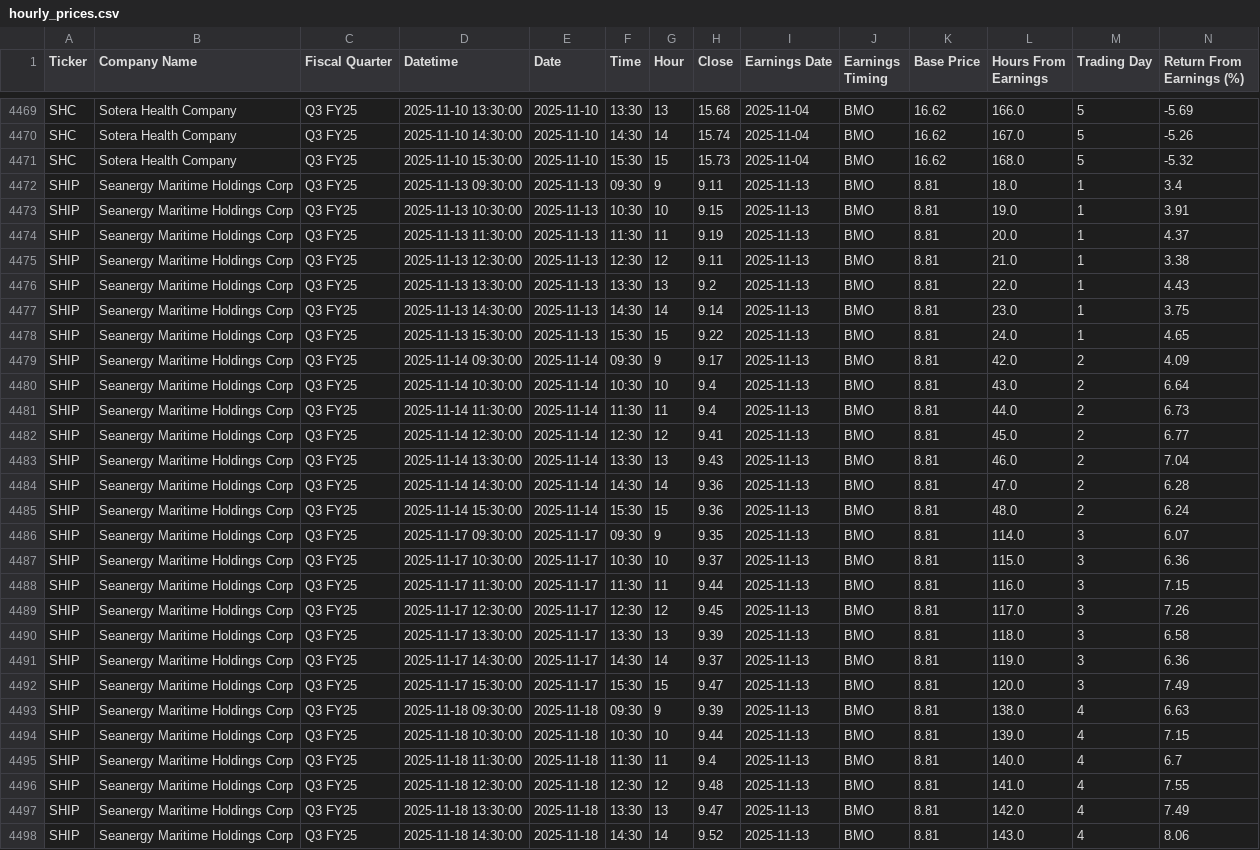
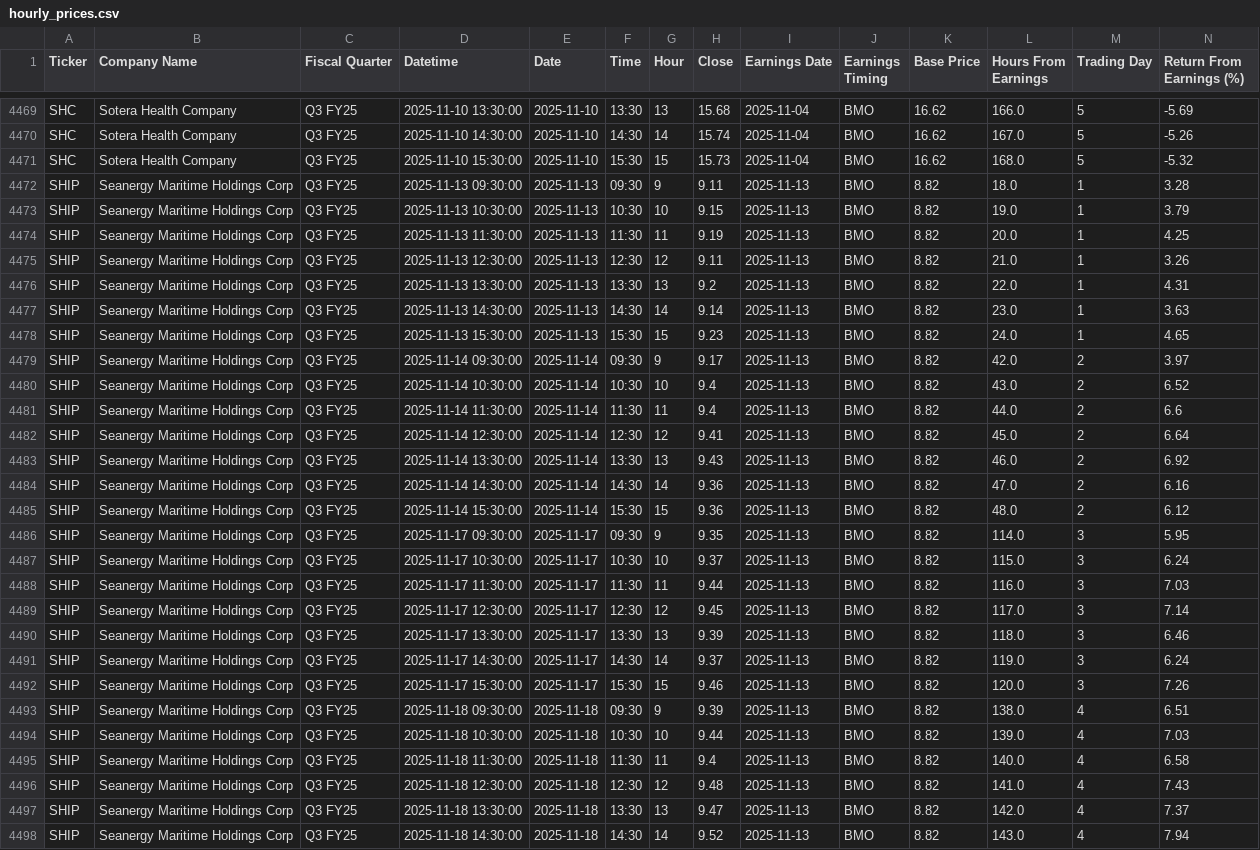
Before and after one commit to TylerGrossi/Scrapper, a CSV file: hourly_prices.csv, drawn as a sheet; only a part is shown, gaps mark what is left out; the diff covers the shown part only; the diff names each change by its address in the sheet, - before the commit and + after, or states it on an @@ line.

```diff
--- a/hourly_prices.csv
+++ b/hourly_prices.csv
-K4472:K4498 (Base Price): 8.81
+K4472:K4498 (Base Price): 8.82
-N4472 (Return From Earnings (%)): 3.4
+N4472 (Return From Earnings (%)): 3.28
-N4473 (Return From Earnings (%)): 3.91
+N4473 (Return From Earnings (%)): 3.79
-N4474 (Return From Earnings (%)): 4.37
+N4474 (Return From Earnings (%)): 4.25
-N4475 (Return From Earnings (%)): 3.38
+N4475 (Return From Earnings (%)): 3.26
-N4476 (Return From Earnings (%)): 4.43
+N4476 (Return From Earnings (%)): 4.31
-N4477 (Return From Earnings (%)): 3.75
+N4477 (Return From Earnings (%)): 3.63
-H4478 (Close): 9.22
+H4478 (Close): 9.23
-N4479 (Return From Earnings (%)): 4.09
+N4479 (Return From Earnings (%)): 3.97
-N4480 (Return From Earnings (%)): 6.64
+N4480 (Return From Earnings (%)): 6.52
-N4481 (Return From Earnings (%)): 6.73
+N4481 (Return From Earnings (%)): 6.6
-N4482 (Return From Earnings (%)): 6.77
+N4482 (Return From Earnings (%)): 6.64
-N4483 (Return From Earnings (%)): 7.04
+N4483 (Return From Earnings (%)): 6.92
-N4484 (Return From Earnings (%)): 6.28
+N4484 (Return From Earnings (%)): 6.16
-N4485 (Return From Earnings (%)): 6.24
+N4485 (Return From Earnings (%)): 6.12
-N4486 (Return From Earnings (%)): 6.07
+N4486 (Return From Earnings (%)): 5.95
-N4487 (Return From Earnings (%)): 6.36
+N4487 (Return From Earnings (%)): 6.24
-N4488 (Return From Earnings (%)): 7.15
+N4488 (Return From Earnings (%)): 7.03
-N4489 (Return From Earnings (%)): 7.26
+N4489 (Return From Earnings (%)): 7.14
-N4490 (Return From Earnings (%)): 6.58
+N4490 (Return From Earnings (%)): 6.46
-N4491 (Return From Earnings (%)): 6.36
+N4491 (Return From Earnings (%)): 6.24
-H4492 (Close): 9.47
+H4492 (Close): 9.46
-N4492 (Return From Earnings (%)): 7.49
+N4492 (Return From Earnings (%)): 7.26
-N4493 (Return From Earnings (%)): 6.63
+N4493 (Return From Earnings (%)): 6.51
-N4494 (Return From Earnings (%)): 7.15
+N4494 (Return From Earnings (%)): 7.03
-N4495 (Return From Earnings (%)): 6.7
+N4495 (Return From Earnings (%)): 6.58
-N4496 (Return From Earnings (%)): 7.55
+N4496 (Return From Earnings (%)): 7.43
-N4497 (Return From Earnings (%)): 7.49
+N4497 (Return From Earnings (%)): 7.37
-N4498 (Return From Earnings (%)): 8.06
+N4498 (Return From Earnings (%)): 7.94
```
Also changed, not shown: 110 edited cells elsewhere in this file, returns_tracker.csv.
